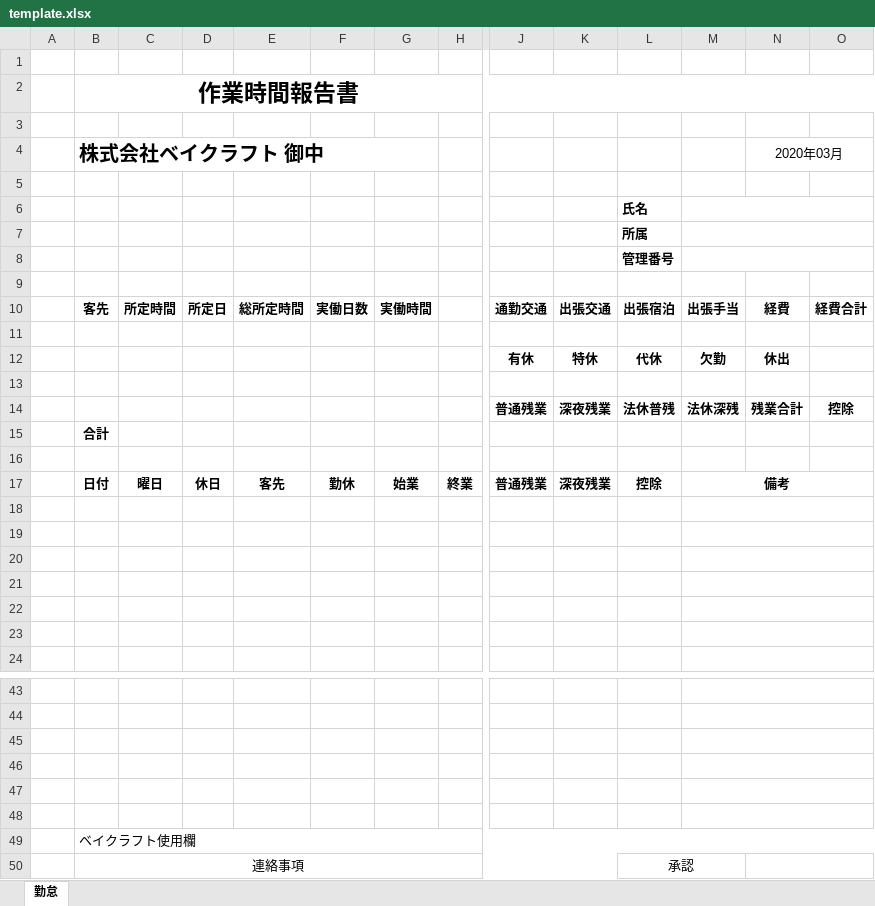
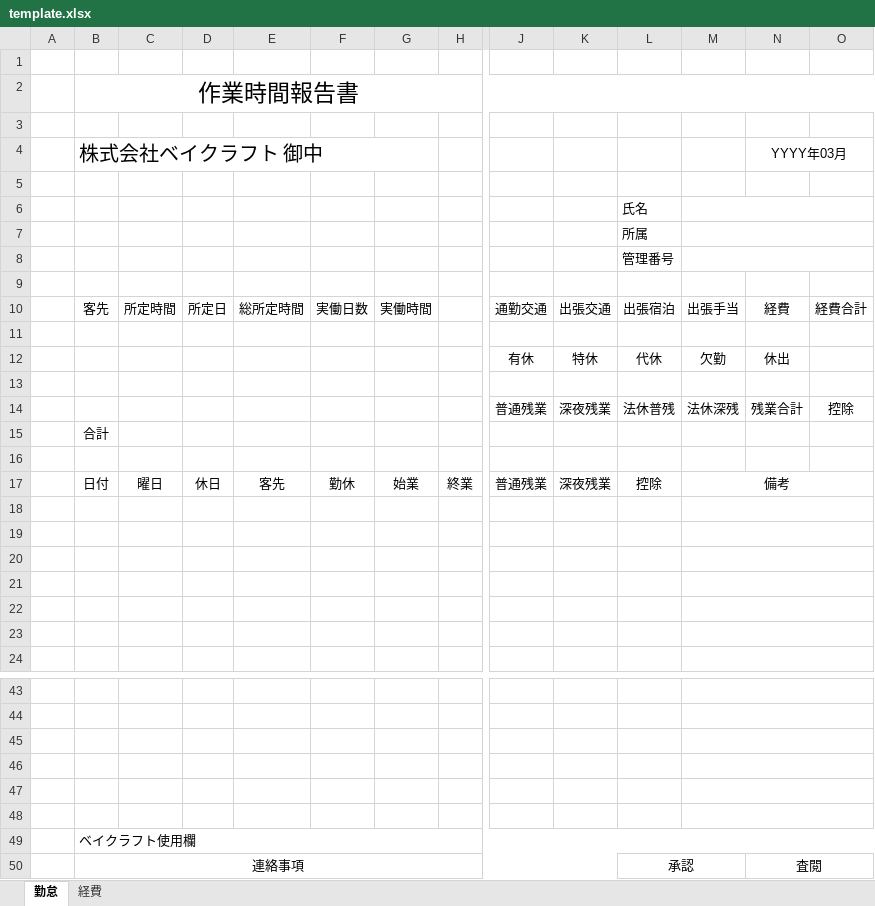
Before and after one commit to baykraft/time-recorder, an Excel workbook: src/resources/template.xlsx, sheet 勤怠, drawn as a sheet; only a part is shown, gaps mark what is left out; values as stored, in another font and other column widths than the file's, no borders; the diff covers the shown part only; the diff names each change by its address in the sheet, - before the commit and + after, or states it on an @@ line.

```diff
--- a/src/resources/template.xlsx (sheet 勤怠)
+++ b/src/resources/template.xlsx (sheet 勤怠)
+sheet tab: 経費
-B2 bold: on
+B2 bold: off
-B4 bold: on
+B4 bold: off
-N4: 2020年03月
+N4: YYYY年03月
-L6:L8 bold: on
+L6:L8 bold: off
-B10:G10 bold: on
+B10:G10 bold: off
-J10:O10 bold: on
+J10:O10 bold: off
-J12:N12 bold: on
+J12:N12 bold: off
-J14:O14 bold: on
+J14:O14 bold: off
-B15 bold: on
+B15 bold: off
-B17:M17 bold: on
+B17:M17 bold: off
-N50: (empty)
+N50: 査閲
```
Also changed, not shown: cell formats elsewhere in this sheet, 21 other files.
